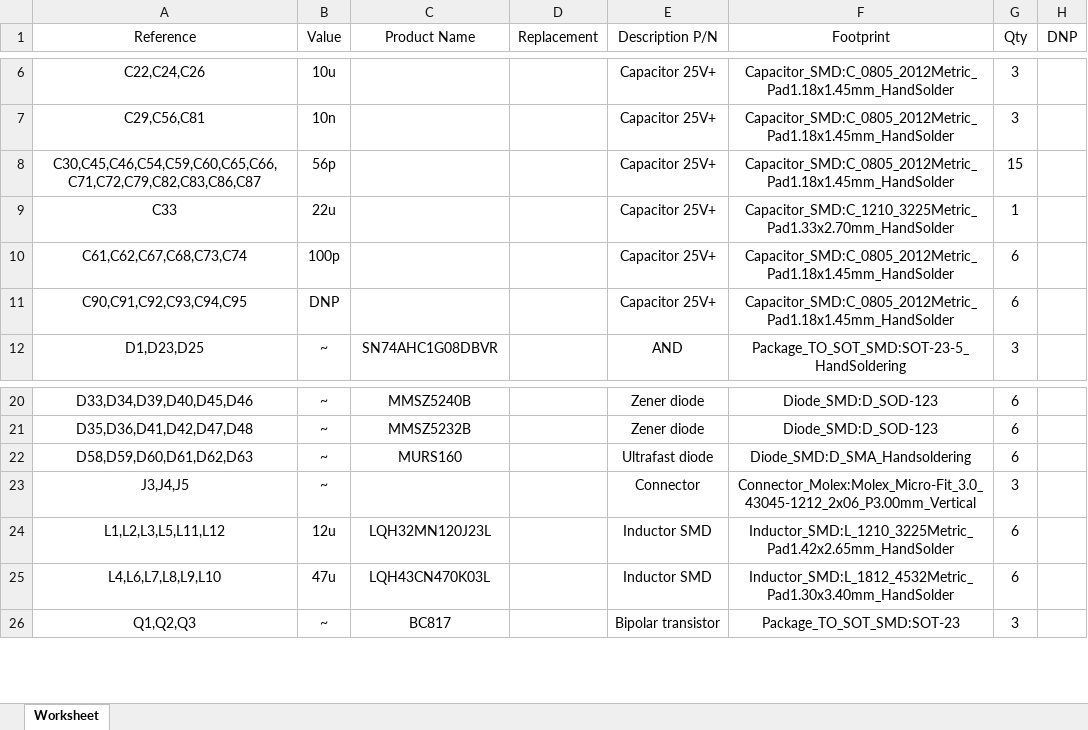
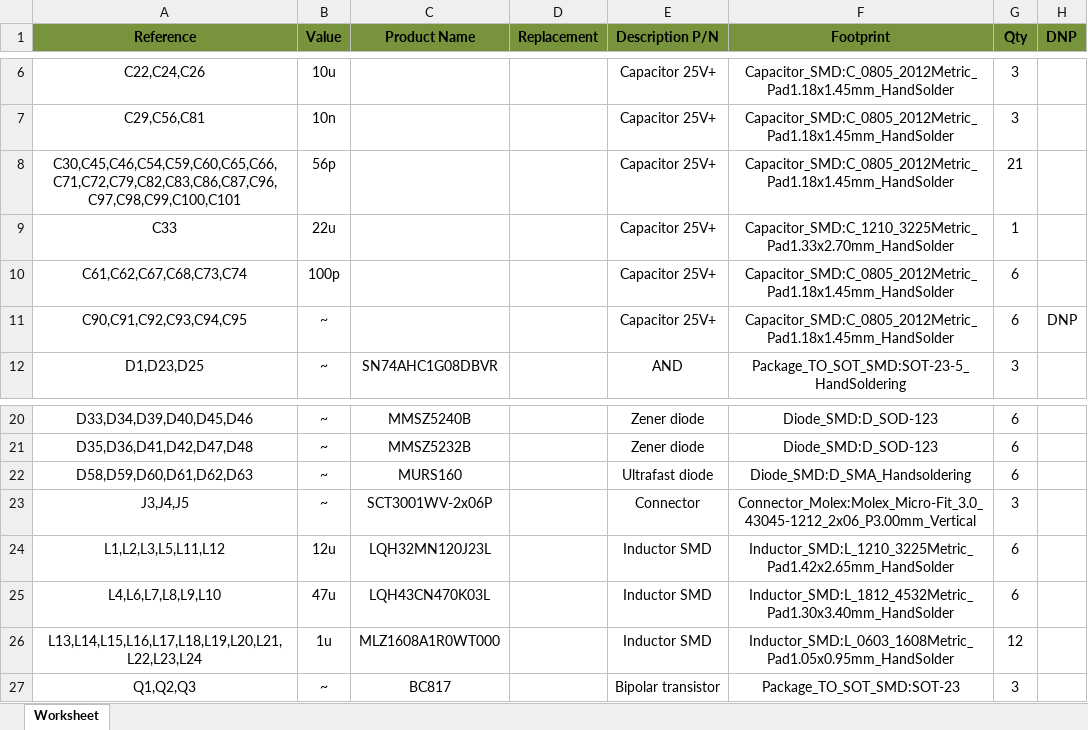
Before and after one commit to Alexandr-Filatov/Three-Phase-80kWt, an Excel workbook: bom/BOM_Three_Phase_Driver_VER2.2.xlsx, sheet Worksheet, drawn as a sheet; only a part is shown, gaps mark what is left out; values as stored, in another font and other column widths than the file's, no borders; the diff names each change by its address in the sheet, - before the commit and + after, or states it on an @@ line.

```diff
--- a/bom/BOM_Three_Phase_Driver_VER2.2.xlsx (sheet Worksheet)
+++ b/bom/BOM_Three_Phase_Driver_VER2.2.xlsx (sheet Worksheet)
@@ A1:H1 fill: none → #77933C, bold: off → on @@
-A8 (Reference): C30,C45,C46,C54,C59,C60,C65,C66,C71,C72,C79,C82,C83,C86,C87
+A8 (Reference): C30,C45,C46,C54,C59,C60,C65,C66,C71,C72,C79,C82,C83,C86,C87,C96,C97,C98,C99,C100,C101
-G8 (Qty): 15
+G8 (Qty): 21
-B11 (Value): DNP
+B11 (Value): ~
-H11 (DNP): (empty)
+H11 (DNP): DNP
-C23 (Product Name): (empty)
+C23 (Product Name): SCT3001WV-2x06P
+row 26: L13,L14,L15,L16,L17,L18,L19,L20,L21,L22,L23,L24 | 1u | MLZ1608A1R0WT000 |  | Inductor SMD | Inductor_SMD:L_0603_1608Metric_Pad1.05x0.95mm_HandSolder | 12
```
Also changed, not shown: 40 other files.
